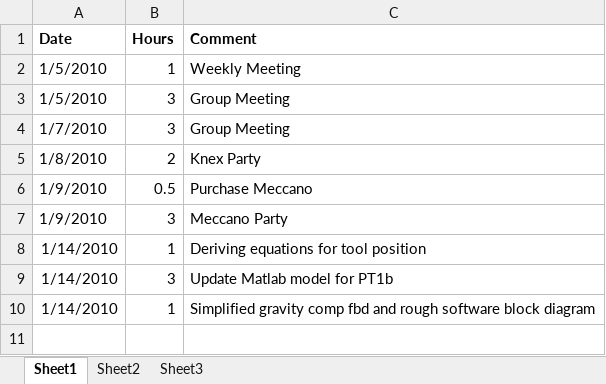
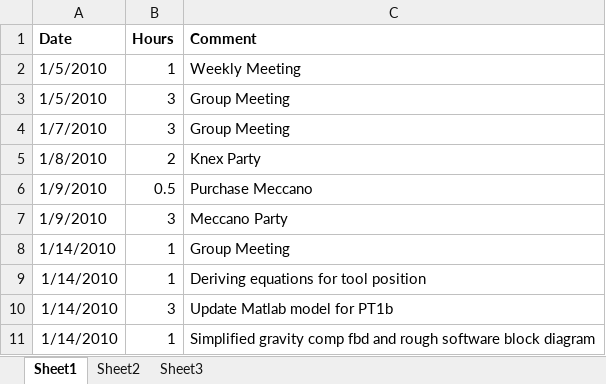
Before and after one commit to minadanesh/apsc496, an Excel workbook: status reports/david.xlsx, sheet Sheet1, drawn as a sheet; values as stored, in another font and other column widths than the file's, no borders; the diff names each change by its address in the sheet, - before the commit and + after, or states it on an @@ line.

Commit message:
hours update

```diff
--- a/status reports/david.xlsx (sheet Sheet1)
+++ b/status reports/david.xlsx (sheet Sheet1)
+row 8: 1/14/2010 | 1 | Group Meeting
```
Also changed, not shown: status reports/davy.xlsx, status reports/erica.xlsx.
